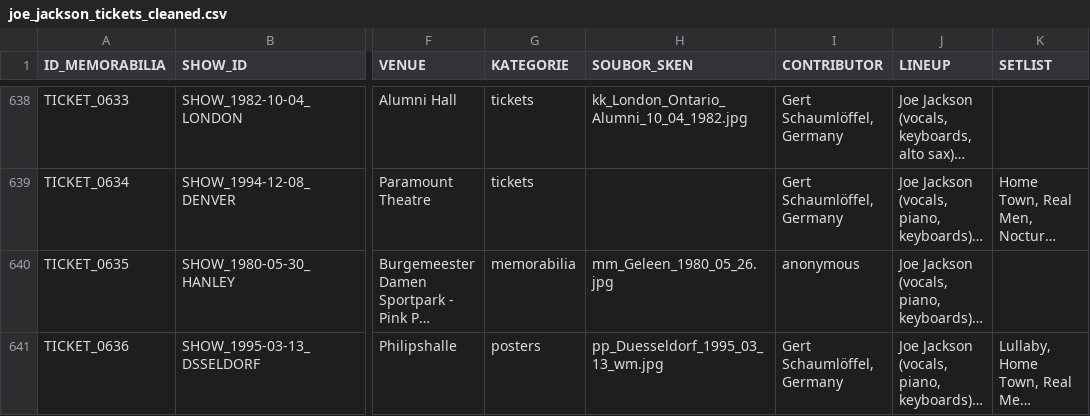
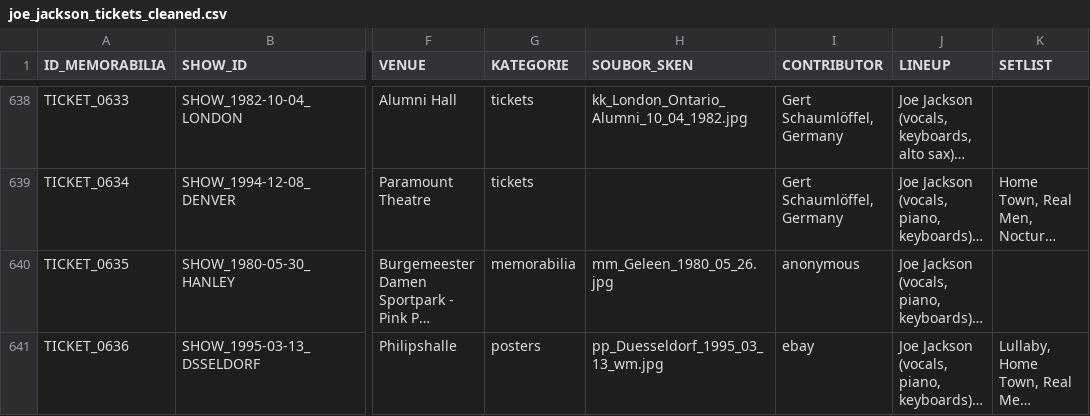
Before and after one commit to 19forever/joe-jackson-tickets-v2, a CSV file: joe_jackson_tickets_cleaned.csv, drawn as a sheet; only a part is shown, gaps mark what is left out; long unchanged cells end in …; the diff names each change by its address in the sheet, - before the commit and + after, or states it on an @@ line.

Commit message:
Update record TICKET_0636 via Web Editor

```diff
--- a/joe_jackson_tickets_cleaned.csv
+++ b/joe_jackson_tickets_cleaned.csv
-I641 (CONTRIBUTOR): Gert Schaumlöffel, Germany
+I641 (CONTRIBUTOR): ebay
```
